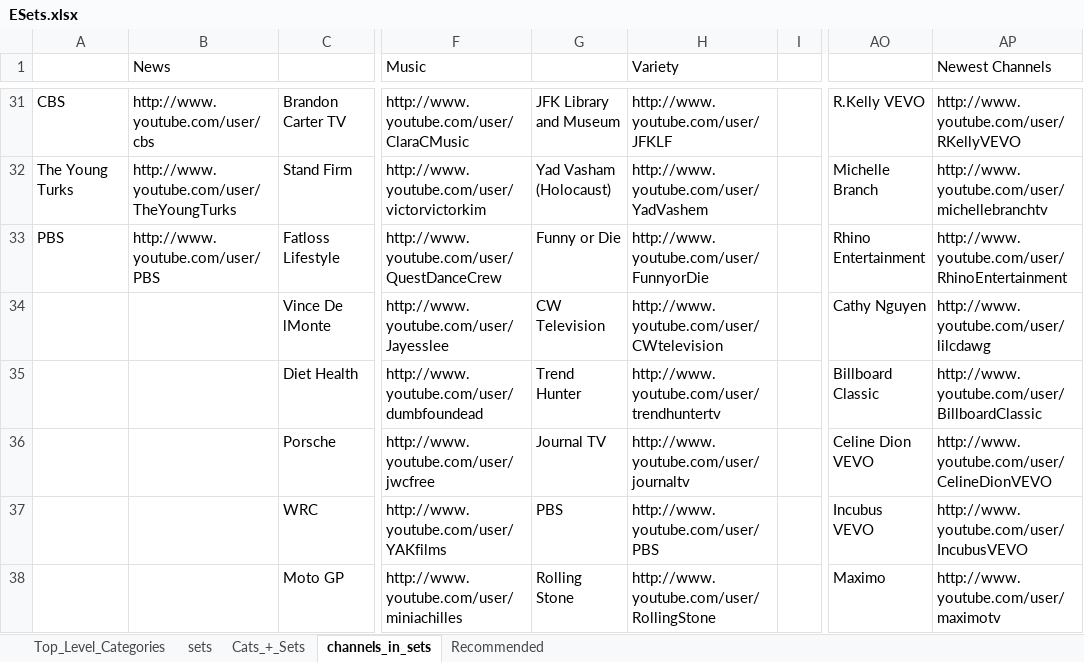
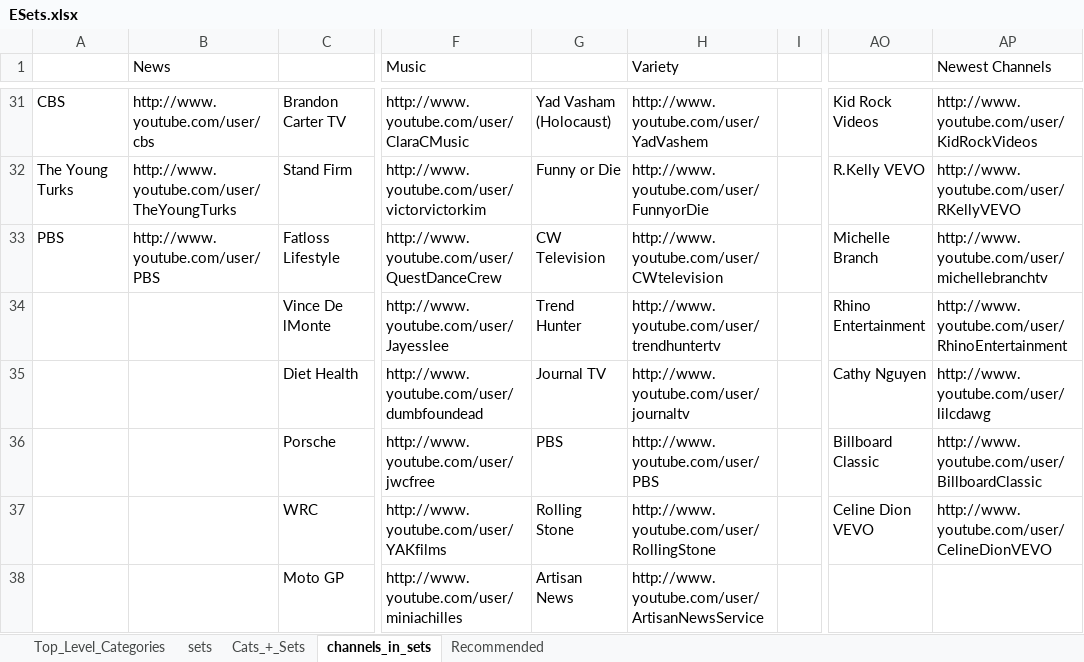
Before and after one commit to 9X9NETWORK/nnvmso, an Excel workbook: war/WEB-INF/views/admin/ESets.xlsx, sheet channels_in_sets, drawn as a sheet; only a part is shown, gaps mark what is left out; values as stored, in another font and other column widths than the file's, no cell formats; the diff covers the shown part only; the diff names each change by its address in the sheet, - before the commit and + after, or states it on an @@ line.

```diff
--- a/war/WEB-INF/views/admin/ESets.xlsx (sheet channels_in_sets)
+++ b/war/WEB-INF/views/admin/ESets.xlsx (sheet channels_in_sets)
-G31: JFK Library and Museum
+G31: Yad Vasham (Holocaust)
-H31 (Variety): http://www.youtube.com/user/JFKLF
+H31 (Variety): http://www.youtube.com/user/YadVashem
-AO31: R.Kelly VEVO
+AO31: Kid Rock Videos
-AP31 (Newest Channels): http://www.youtube.com/user/RKellyVEVO
+AP31 (Newest Channels): http://www.youtube.com/user/KidRockVideos
-G32: Yad Vasham (Holocaust)
+G32: Funny or Die
-H32 (Variety): http://www.youtube.com/user/YadVashem
+H32 (Variety): http://www.youtube.com/user/FunnyorDie
-AO32: Michelle Branch
+AO32: R.Kelly VEVO
-AP32 (Newest Channels): http://www.youtube.com/user/michellebranchtv
+AP32 (Newest Channels): http://www.youtube.com/user/RKellyVEVO
-G33: Funny or Die
+G33: CW Television
-H33 (Variety): http://www.youtube.com/user/FunnyorDie
+H33 (Variety): http://www.youtube.com/user/CWtelevision
-AO33: Rhino Entertainment
+AO33: Michelle Branch
-AP33 (Newest Channels): http://www.youtube.com/user/RhinoEntertainment
+AP33 (Newest Channels): http://www.youtube.com/user/michellebranchtv
-G34: CW Television
+G34: Trend Hunter
-H34 (Variety): http://www.youtube.com/user/CWtelevision
+H34 (Variety): http://www.youtube.com/user/trendhuntertv
-AO34: Cathy Nguyen
+AO34: Rhino Entertainment
-AP34 (Newest Channels): http://www.youtube.com/user/lilcdawg
+AP34 (Newest Channels): http://www.youtube.com/user/RhinoEntertainment
-G35: Trend Hunter
+G35: Journal TV
-H35 (Variety): http://www.youtube.com/user/trendhuntertv
+H35 (Variety): http://www.youtube.com/user/journaltv
-AO35: Billboard Classic
+AO35: Cathy Nguyen
-AP35 (Newest Channels): http://www.youtube.com/user/BillboardClassic
+AP35 (Newest Channels): http://www.youtube.com/user/lilcdawg
-G36: Journal TV
+G36: PBS
-H36 (Variety): http://www.youtube.com/user/journaltv
+H36 (Variety): http://www.youtube.com/user/PBS
-AO36: Celine Dion VEVO
+AO36: Billboard Classic
-AP36 (Newest Channels): http://www.youtube.com/user/CelineDionVEVO
+AP36 (Newest Channels): http://www.youtube.com/user/BillboardClassic
-G37: PBS
+G37: Rolling Stone
-H37 (Variety): http://www.youtube.com/user/PBS
+H37 (Variety): http://www.youtube.com/user/RollingStone
-AO37: Incubus VEVO
+AO37: Celine Dion VEVO
-AP37 (Newest Channels): http://www.youtube.com/user/IncubusVEVO
+AP37 (Newest Channels): http://www.youtube.com/user/CelineDionVEVO
-G38: Rolling Stone
+G38: Artisan News
-H38 (Variety): http://www.youtube.com/user/RollingStone
+H38 (Variety): http://www.youtube.com/user/ArtisanNewsService
-AO38: Maximo
+AO38: (empty)
-AP38 (Newest Channels): http://www.youtube.com/user/maximotv
+AP38 (Newest Channels): (empty)
```
Also changed, not shown: 138 edited cells elsewhere in this sheet, cell formats, war/WEB-INF/views/admin/CSets.xlsx, 6 other files.
